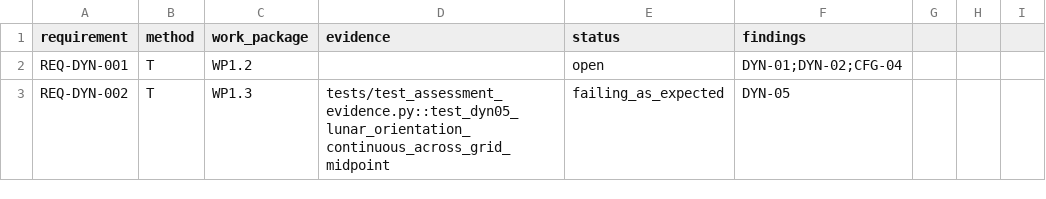
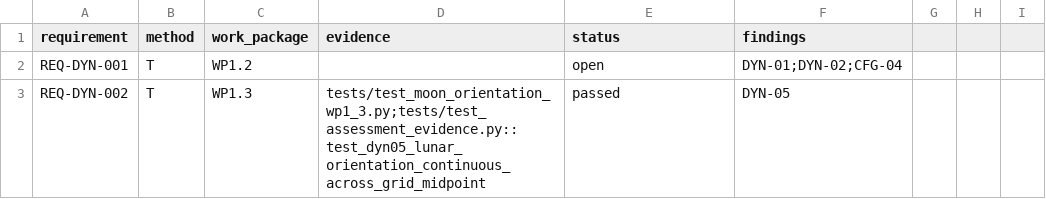
Before and after one commit to halici21/lunar-orbit-determination, a CSV file: docs/assurance/verification-matrix.csv, drawn as a sheet; only a part is shown; the diff covers the shown part only.

```diff
--- a/docs/assurance/verification-matrix.csv
+++ b/docs/assurance/verification-matrix.csv
@@ -2,2 +2,2 @@ requirement,method,work_package,evidence,status,findings
 REQ-DYN-001,T,WP1.2,,open,DYN-01;DYN-02;CFG-04
-REQ-DYN-002,T,WP1.3,tests/test_assessment_evidence.py::test_dyn05_lunar_orientation_continuous_across_grid_midpoint,failing_as_expected,DYN-05
+REQ-DYN-002,T,WP1.3,tests/test_moon_orientation_wp1_3.py;tests/test_assessment_evidence.py::test_dyn05_lunar_orientation_continuous_across_grid_midpoint,passed,DYN-05
```
Also changed, not shown: 8 edited cells elsewhere in this file, 7 other files.
